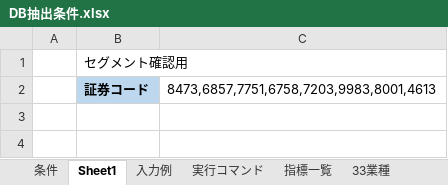
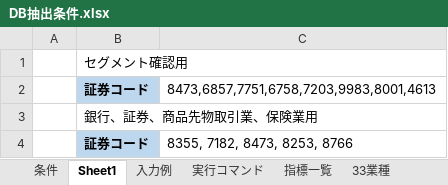
Before and after one commit to k6qybsxt/edinet-tool, an Excel workbook: config/excel/DB抽出条件.xlsx, sheet Sheet1, drawn as a sheet; values as stored, in another font and other column widths than the file's, no borders; the diff names each change by its address in the sheet, - before the commit and + after, or states it on an @@ line.

```diff
--- a/config/excel/DB抽出条件.xlsx (sheet Sheet1)
+++ b/config/excel/DB抽出条件.xlsx (sheet Sheet1)
+row 3:  | 銀行、証券、商品先物取引業、保険業用
+row 4:  | 証券コード | 8355, 7182, 8473, 8253, 8766
```
Also changed, not shown: 8 other files.
